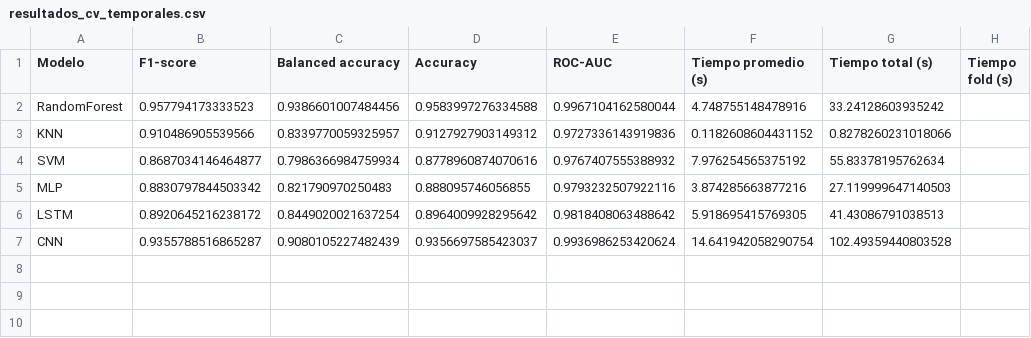
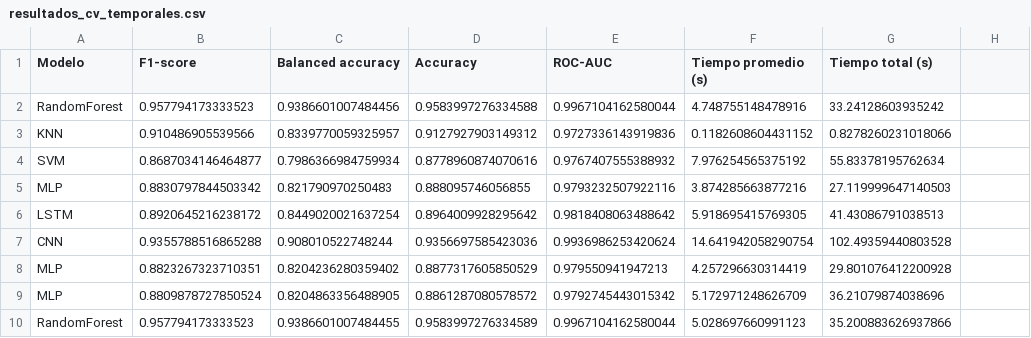
Before and after one commit to FlowersCS/finalproject-TS, a CSV file: models/results/resultados_cv_temporales.csv, drawn as a sheet; the diff names each change by its address in the sheet, - before the commit and + after, or states it on an @@ line.

```diff
--- a/models/results/resultados_cv_temporales.csv
+++ b/models/results/resultados_cv_temporales.csv
-H1: Tiempo fold (s)
+H1: (empty)
-B7 (F1-score): 0.9355788516865287
+B7 (F1-score): 0.9355788516865288
-C7 (Balanced accuracy): 0.9080105227482439
+C7 (Balanced accuracy): 0.908010522748244
-D7 (Accuracy): 0.9356697585423037
+D7 (Accuracy): 0.9356697585423036
+row 8: MLP | 0.8823267323710351 | 0.8204236280359402 | 0.8877317605850529 | 0.979550941947213 | 4.257296630314419 | 29.801076412200928
+row 9: MLP | 0.8809878727850524 | 0.8204863356488905 | 0.8861287080578572 | 0.9792745443015342 | 5.172971248626709 | 36.21079874038696
+row 10: RandomForest | 0.957794173333523 | 0.9386601007484455 | 0.9583997276334589 | 0.9967104162580044 | 5.028697660991123 | 35.200883626937866
```
Also changed, not shown: models/results/resultados_cv_espectrales.csv, models/results/resultados_test_espectrales.csv, 11 other files.
